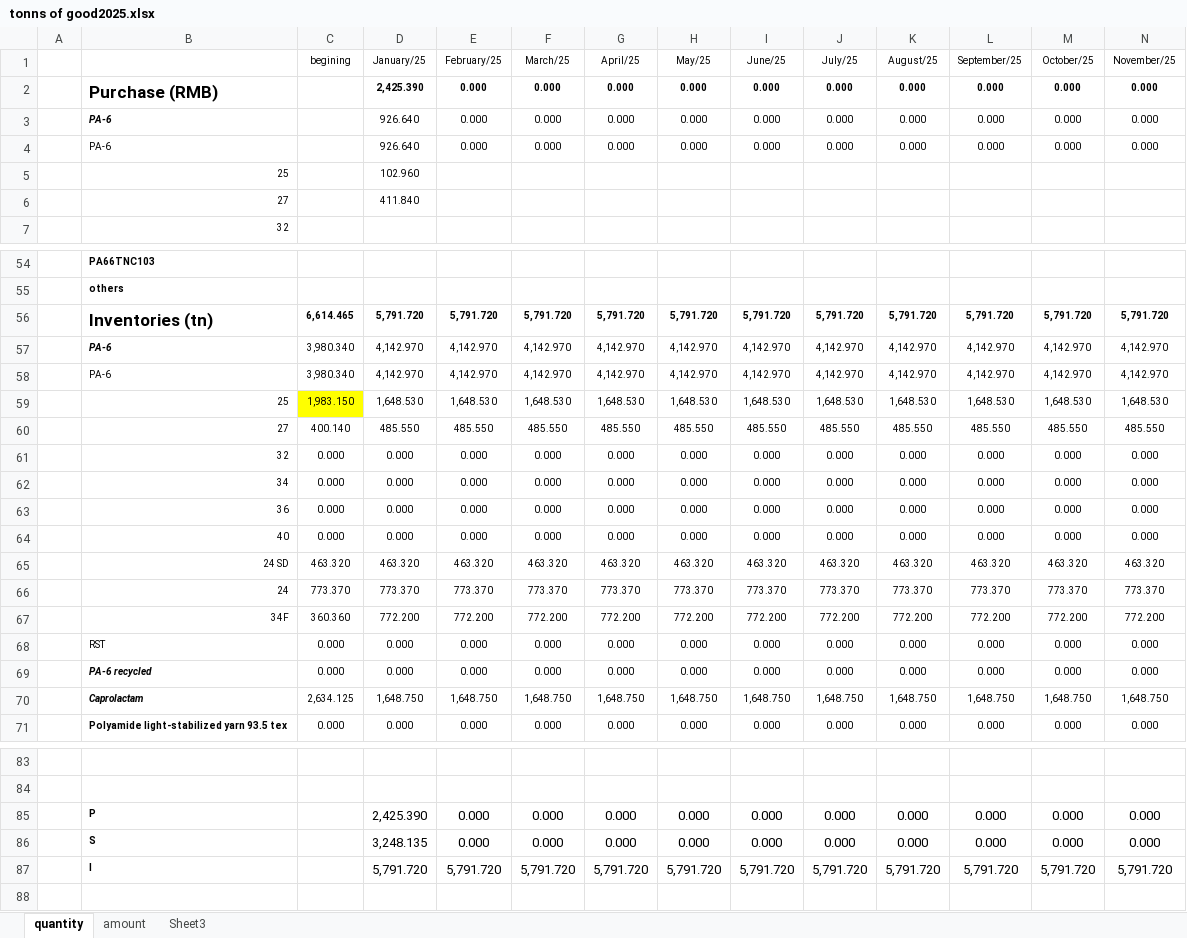
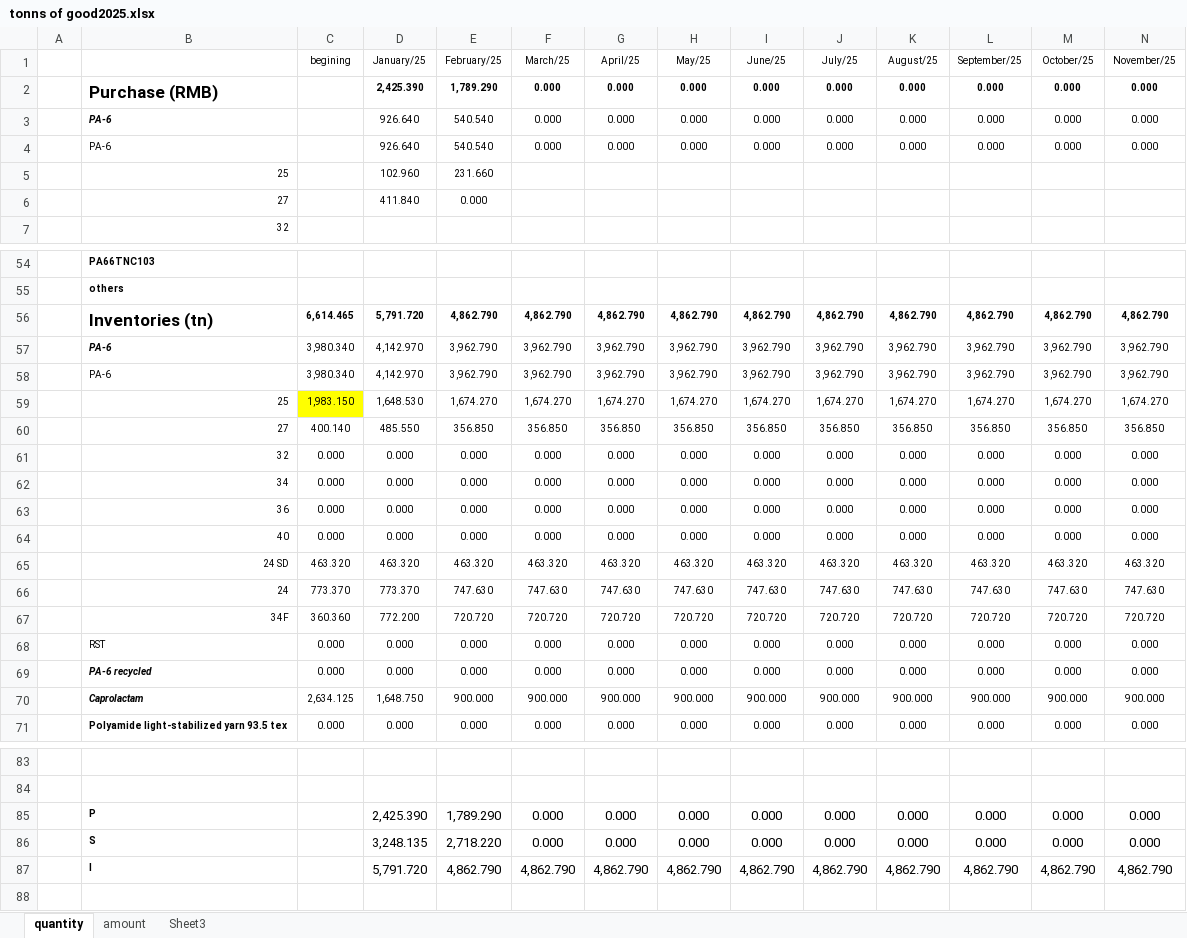
Before and after one commit to Robliu001/auto_account_total, an Excel workbook: tonns of good2025.xlsx, sheet quantity, drawn as a sheet; only a part is shown, gaps mark what is left out; values as stored, in another font and other column widths than the file's, no borders; removed rows and columns are numbered as before the commit, all else as after; rows hold the shown columns only; the diff covers the shown part only; the diff names each change by its address in the sheet, - before the commit and + after, or states it on an @@ line.

```diff
--- a/tonns of good2025.xlsx (sheet quantity)
+++ b/tonns of good2025.xlsx (sheet quantity)
-E2 (February/25): 0.000
+E2 (February/25): 1,789.290
-E3:E4 (February/25): 0.000
+E3:E4 (February/25): 540.540
-E5 (February/25): (empty)
+E5 (February/25): 231.660
-E6 (February/25): (empty)
+E6 (February/25): 0.000
-row 56:  | Inventories (tn) | 6,614.465 | 5,791.720 | 5,791.720 | 5,791.720 | 5,791.720 | 5,791.720 | 5,791.720 | 5,791.720 | 5,791.720 | 5,791.720 | 5,791.720 | 5,791.720
-row 57:  | PA-6 | 3,980.340 | 4,142.970 | 4,142.970 | 4,142.970 | 4,142.970 | 4,142.970 | 4,142.970 | 4,142.970 | 4,142.970 | 4,142.970 | 4,142.970 | 4,142.970
-row 58:  | PA-6 | 3,980.340 | 4,142.970 | 4,142.970 | 4,142.970 | 4,142.970 | 4,142.970 | 4,142.970 | 4,142.970 | 4,142.970 | 4,142.970 | 4,142.970 | 4,142.970
-row 59:  | 25 | 1,983.150 | 1,648.530 | 1,648.530 | 1,648.530 | 1,648.530 | 1,648.530 | 1,648.530 | 1,648.530 | 1,648.530 | 1,648.530 | 1,648.530 | 1,648.530
-row 60:  | 27 | 400.140 | 485.550 | 485.550 | 485.550 | 485.550 | 485.550 | 485.550 | 485.550 | 485.550 | 485.550 | 485.550 | 485.550
+row 56:  | Inventories (tn) | 6,614.465 | 5,791.720 | 4,862.790 | 4,862.790 | 4,862.790 | 4,862.790 | 4,862.790 | 4,862.790 | 4,862.790 | 4,862.790 | 4,862.790 | 4,862.790
+row 57:  | PA-6 | 3,980.340 | 4,142.970 | 3,962.790 | 3,962.790 | 3,962.790 | 3,962.790 | 3,962.790 | 3,962.790 | 3,962.790 | 3,962.790 | 3,962.790 | 3,962.790
+row 58:  | PA-6 | 3,980.340 | 4,142.970 | 3,962.790 | 3,962.790 | 3,962.790 | 3,962.790 | 3,962.790 | 3,962.790 | 3,962.790 | 3,962.790 | 3,962.790 | 3,962.790
+row 59:  | 25 | 1,983.150 | 1,648.530 | 1,674.270 | 1,674.270 | 1,674.270 | 1,674.270 | 1,674.270 | 1,674.270 | 1,674.270 | 1,674.270 | 1,674.270 | 1,674.270
+row 60:  | 27 | 400.140 | 485.550 | 356.850 | 356.850 | 356.850 | 356.850 | 356.850 | 356.850 | 356.850 | 356.850 | 356.850 | 356.850
-row 66:  | 24 | 773.370 | 773.370 | 773.370 | 773.370 | 773.370 | 773.370 | 773.370 | 773.370 | 773.370 | 773.370 | 773.370 | 773.370
-row 67:  | 34F | 360.360 | 772.200 | 772.200 | 772.200 | 772.200 | 772.200 | 772.200 | 772.200 | 772.200 | 772.200 | 772.200 | 772.200
+row 66:  | 24 | 773.370 | 773.370 | 747.630 | 747.630 | 747.630 | 747.630 | 747.630 | 747.630 | 747.630 | 747.630 | 747.630 | 747.630
+row 67:  | 34F | 360.360 | 772.200 | 720.720 | 720.720 | 720.720 | 720.720 | 720.720 | 720.720 | 720.720 | 720.720 | 720.720 | 720.720
-row 70:  | Caprolactam | 2,634.125 | 1,648.750 | 1,648.750 | 1,648.750 | 1,648.750 | 1,648.750 | 1,648.750 | 1,648.750 | 1,648.750 | 1,648.750 | 1,648.750 | 1,648.750
+row 70:  | Caprolactam | 2,634.125 | 1,648.750 | 900.000 | 900.000 | 900.000 | 900.000 | 900.000 | 900.000 | 900.000 | 900.000 | 900.000 | 900.000
-E85 (February/25): 0.000
+E85 (February/25): 1,789.290
-E86 (February/25): 0.000
+E86 (February/25): 2,718.220
-row 87:  | I |  | 5,791.720 | 5,791.720 | 5,791.720 | 5,791.720 | 5,791.720 | 5,791.720 | 5,791.720 | 5,791.720 | 5,791.720 | 5,791.720 | 5,791.720
+row 87:  | I |  | 5,791.720 | 4,862.790 | 4,862.790 | 4,862.790 | 4,862.790 | 4,862.790 | 4,862.790 | 4,862.790 | 4,862.790 | 4,862.790 | 4,862.790
```
Also changed, not shown: 10 edited cells elsewhere in this sheet, sheet amount, example.xlsx, new monthly report2025.xlsx, 14 other files.
